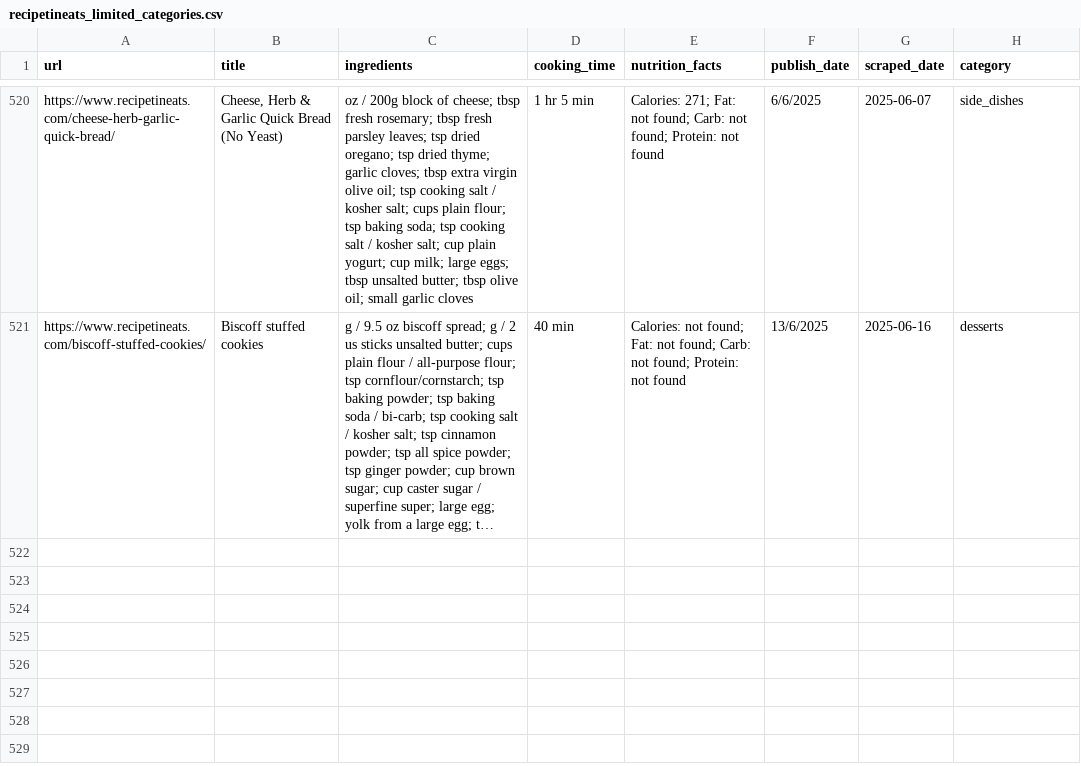
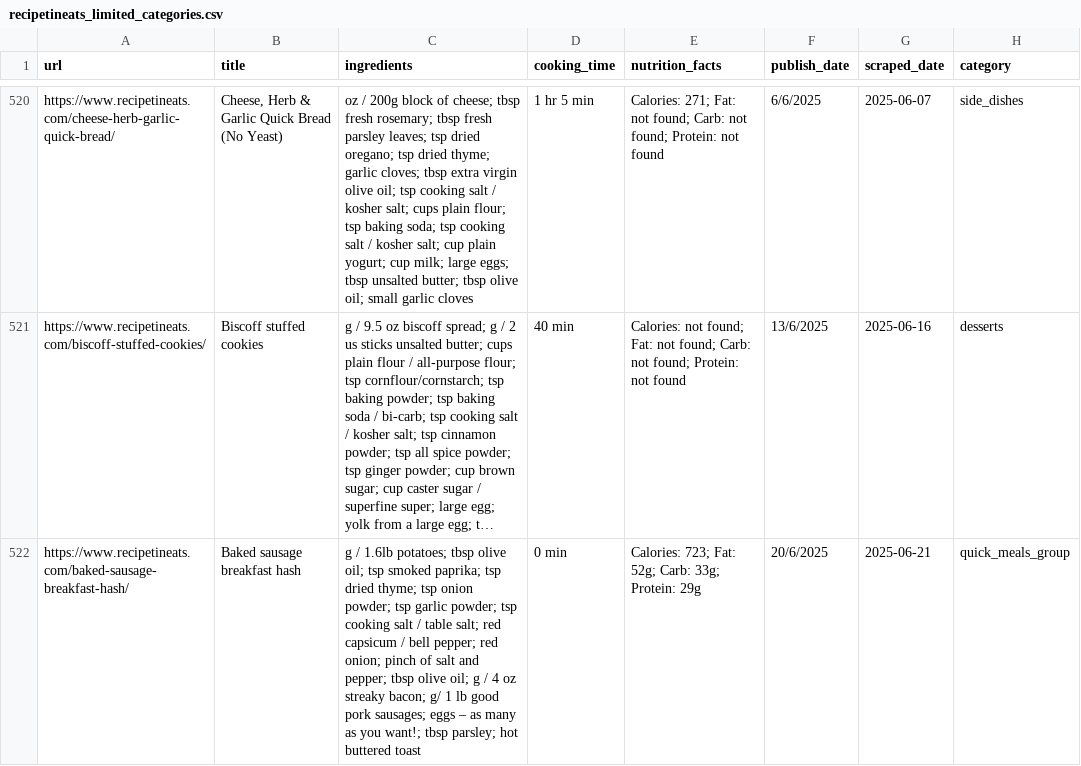
Before and after one commit to Dania909/DS_WebScraping, a CSV file: recipetineats_limited_categories.csv, drawn as a sheet; only a part is shown, gaps mark what is left out; long unchanged cells end in …; the diff names each change by its address in the sheet, - before the commit and + after, or states it on an @@ line.

```diff
--- a/recipetineats_limited_categories.csv
+++ b/recipetineats_limited_categories.csv
+row 522: https://www.recipetineats.com/baked-sausage-breakfast-hash/ | Baked sausage breakfast hash | g / 1.6lb potatoes; tbsp olive oil; tsp smoked paprika; tsp dried thyme; tsp onion powder; tsp garlic powder; tsp cooking salt / table salt; red capsicum / bell pepper; red onion; pinch of salt and pepper; tbsp olive oil; g / 4 oz streaky bacon; g/ 1 lb good pork sausages; eggs – as many as you want!; tbsp parsley; hot buttered toast | 0 min | Calories: 723; Fat: 52g; Carb: 33g; Protein: 29g | 20/6/2025 | 2025-06-21 | quick_meals_group
```
Also changed, not shown: allrecipes_limited_categories.csv, combined_cleaned.csv.
